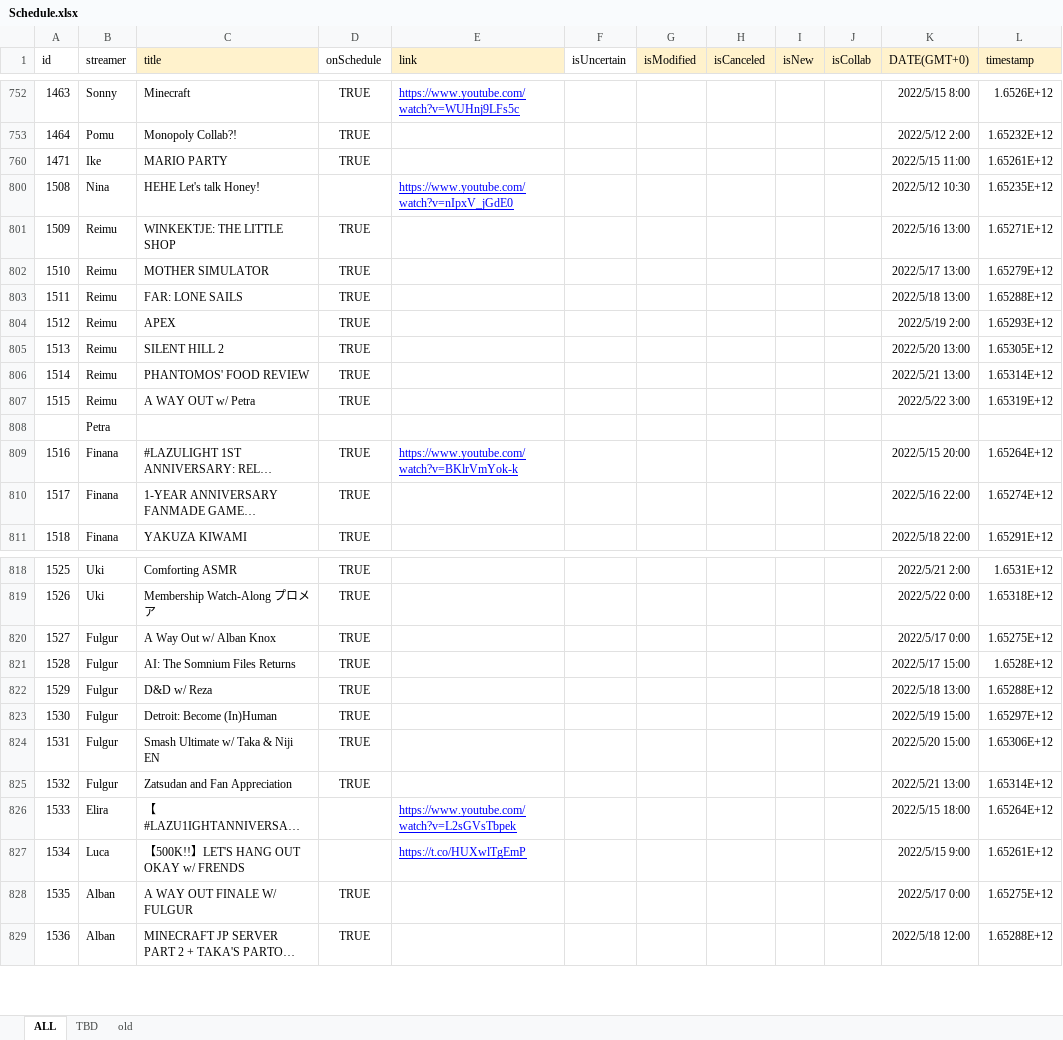
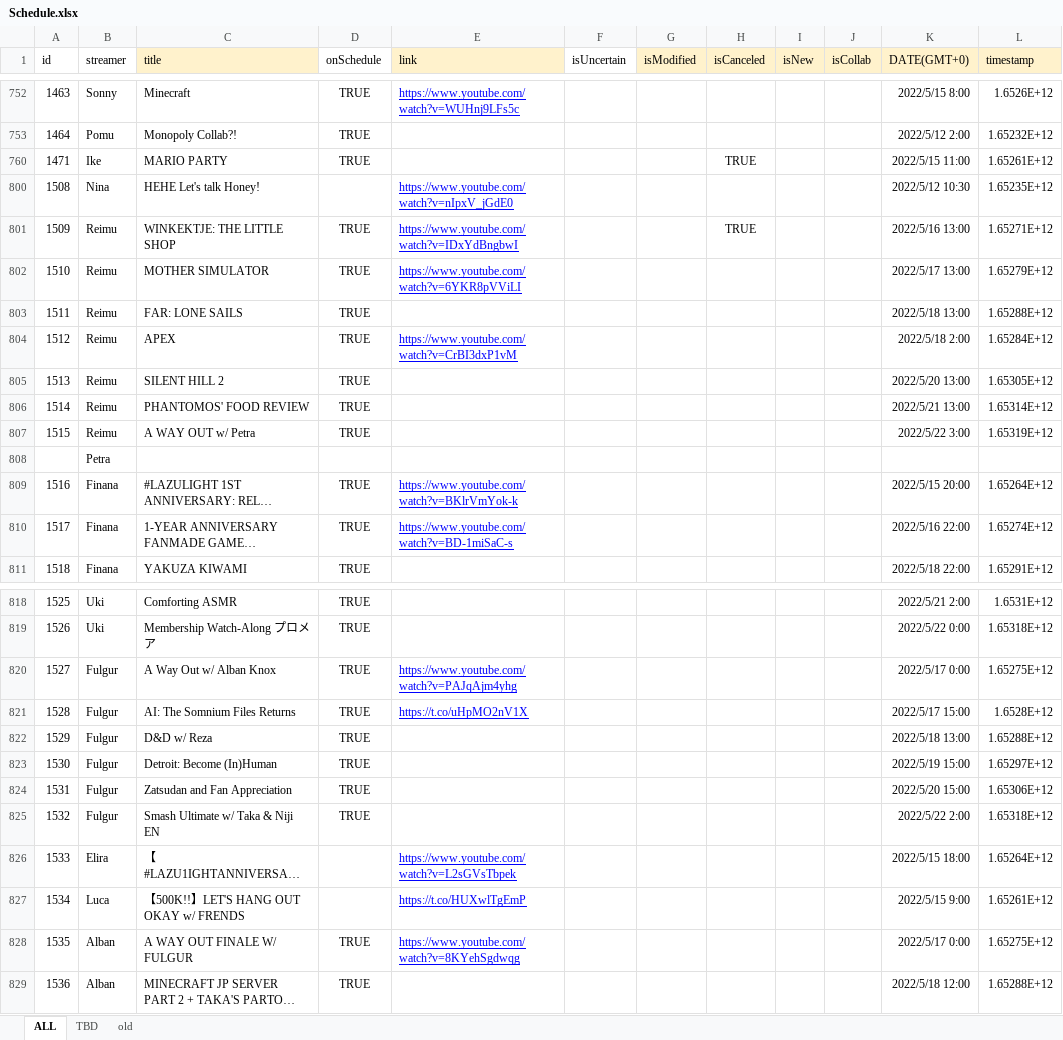
Before and after one commit to v4724/nijisanji-schedule, an Excel workbook: docs/assets/docs/Schedule.xlsx, sheet ALL, drawn as a sheet; only a part is shown, gaps mark what is left out; long unchanged cells end in …; values as stored, in another font and other column widths than the file's, no borders; charts and pictures not drawn; the diff covers the shown part only; the diff names each change by its address in the sheet, - before the commit and + after, or states it on an @@ line.

```diff
--- a/docs/assets/docs/Schedule.xlsx (sheet ALL)
+++ b/docs/assets/docs/Schedule.xlsx (sheet ALL)
-H760 (isCanceled): (empty)
+H760 (isCanceled): TRUE
-E801 (link): (empty)
+E801 (link): https://www.youtube.com/watch?v=IDxYdBngbwI
-H801 (isCanceled): (empty)
+H801 (isCanceled): TRUE
-E802 (link): (empty)
+E802 (link): https://www.youtube.com/watch?v=6YKR8pVViLI
-E804 (link): (empty)
+E804 (link): https://www.youtube.com/watch?v=CrBI3dxP1vM
-K804 (DATE(GMT+0)): 2022/5/19 2:00
+K804 (DATE(GMT+0)): 2022/5/18 2:00
-L804 (timestamp): 1.65293E+12
+L804 (timestamp): 1.65284E+12
-E810 (link): (empty)
+E810 (link): https://www.youtube.com/watch?v=BD-1miSaC-s
-E820 (link): (empty)
+E820 (link): https://www.youtube.com/watch?v=PAJqAjm4yhg
-E821 (link): (empty)
+E821 (link): https://t.co/uHpMO2nV1X
-C824 (title): Smash Ultimate w/ Taka & Niji EN
+C824 (title): Zatsudan and Fan Appreciation
-C825 (title): Zatsudan and Fan Appreciation
+C825 (title): Smash Ultimate w/ Taka & Niji EN
-K825 (DATE(GMT+0)): 2022/5/21 13:00
+K825 (DATE(GMT+0)): 2022/5/22 2:00
-L825 (timestamp): 1.65314E+12
+L825 (timestamp): 1.65318E+12
-E828 (link): (empty)
+E828 (link): https://www.youtube.com/watch?v=8KYehSgdwqg
```
Also changed, not shown: 63 added rows elsewhere in this sheet, sheet TBD, src/assets/docs/Schedule.xlsx, 7 other files.
